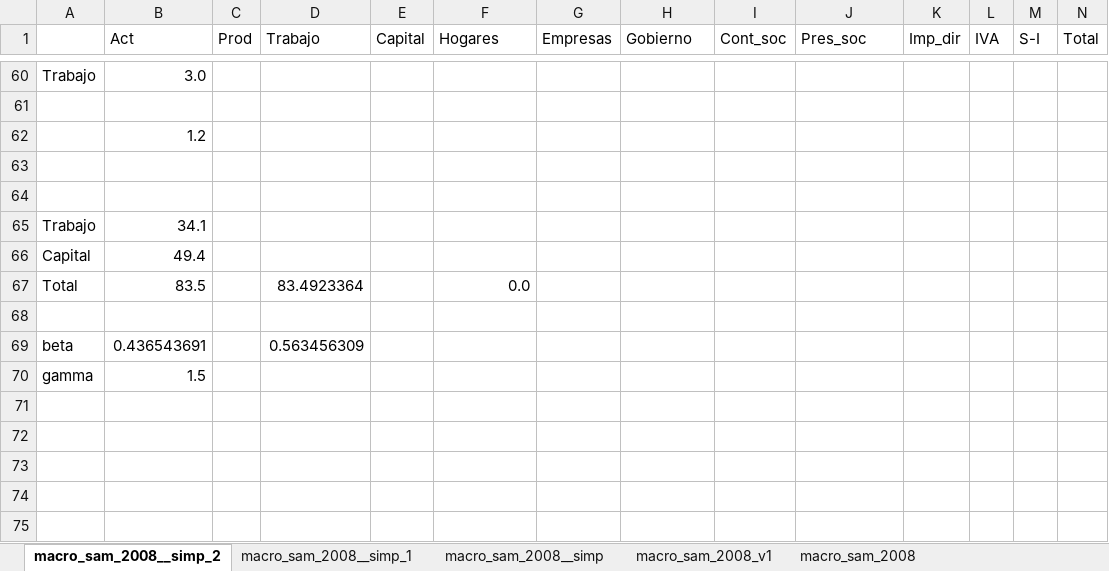
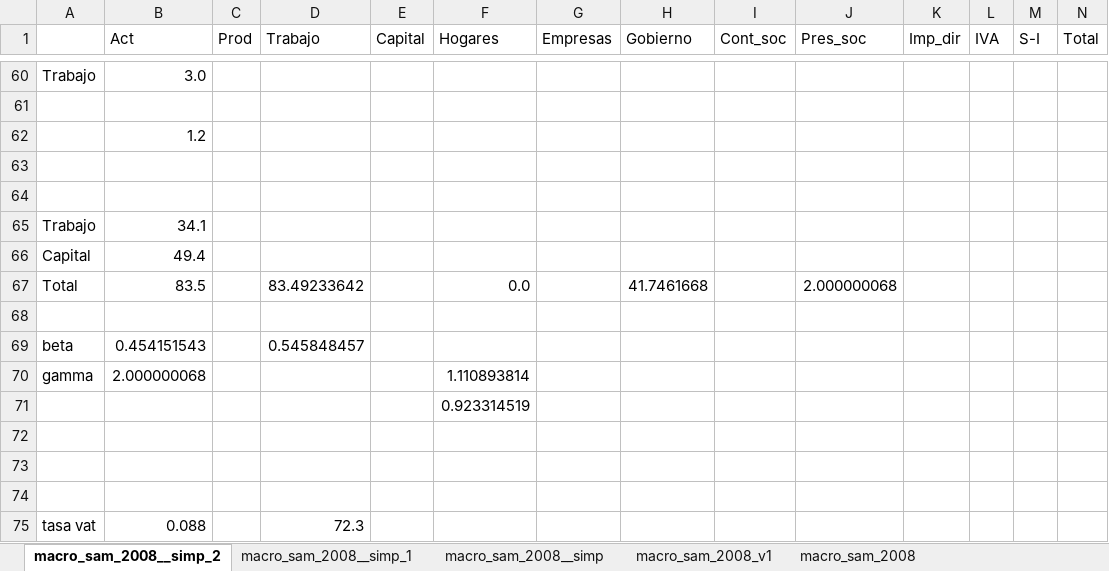
Before and after one commit to fcohenriquez/eq_general, an Excel workbook: macro_sam_2008_analisis.xlsx, sheet macro_sam_2008__simp_2, drawn as a sheet; only a part is shown, gaps mark what is left out; values as stored, in another font and other column widths than the file's, no borders; conditional formats not drawn; rows hold the shown columns only; the diff names each change by its address in the sheet, - before the commit and + after, or states it on an @@ line.

```diff
--- a/macro_sam_2008_analisis.xlsx (sheet macro_sam_2008__simp_2)
+++ b/macro_sam_2008_analisis.xlsx (sheet macro_sam_2008__simp_2)
-D67 (Trabajo): 83.4923364
+D67 (Trabajo): 83.49233642
-H67 (Gobierno): (empty)
+H67 (Gobierno): 41.7461668
-J67 (Pres_soc): (empty)
+J67 (Pres_soc): 2.000000068
-B69 (Act): 0.436543691
+B69 (Act): 0.454151543
-D69 (Trabajo): 0.563456309
+D69 (Trabajo): 0.545848457
-B70 (Act): 1.5
+B70 (Act): 2.000000068
-F70 (Hogares): (empty)
+F70 (Hogares): 1.110893814
+row 71:  |  |  |  |  | 0.923314519
+row 72: (empty)
+row 73: (empty)
+row 74: (empty)
+row 75: tasa vat | 0.088 |  | 72.3
```
Also changed, not shown: 7 other files.
